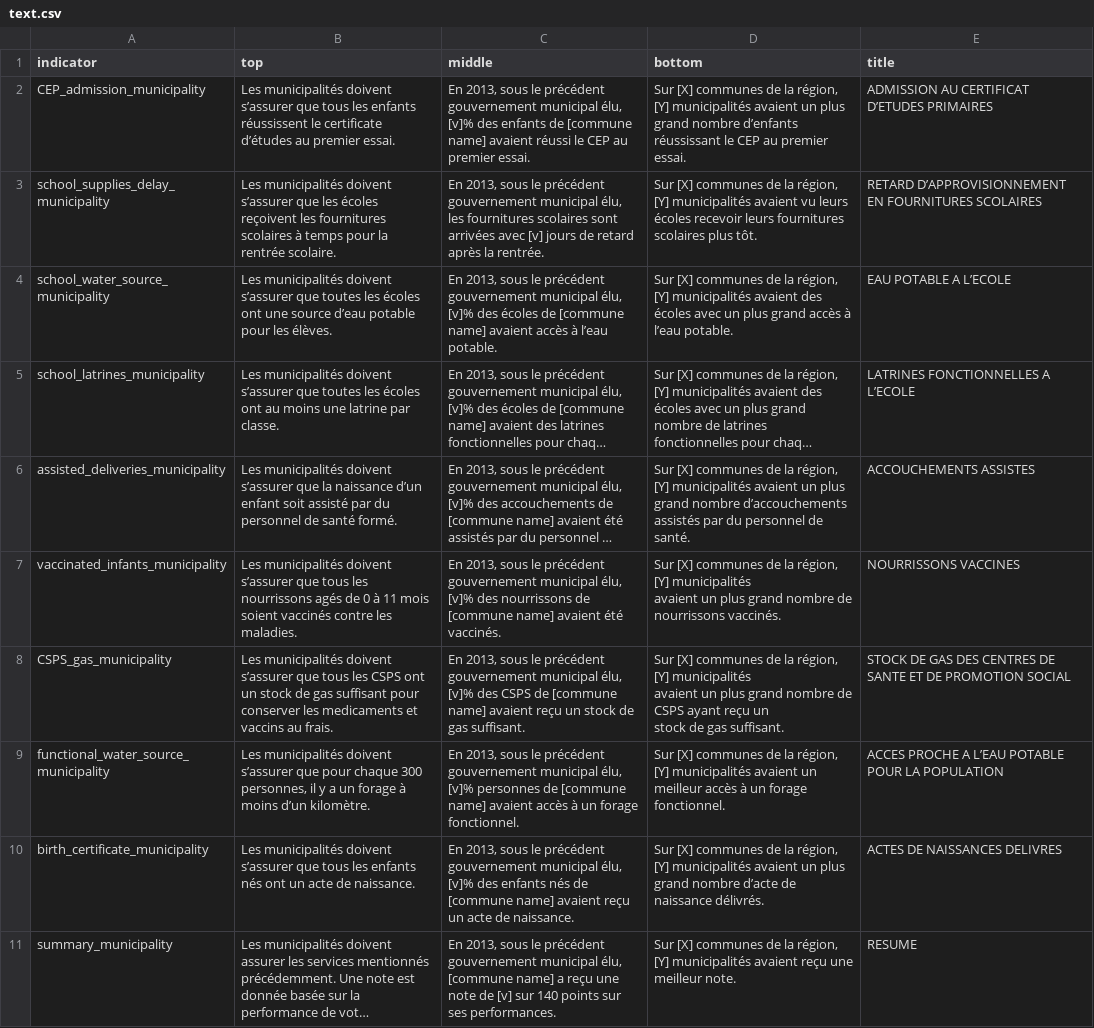
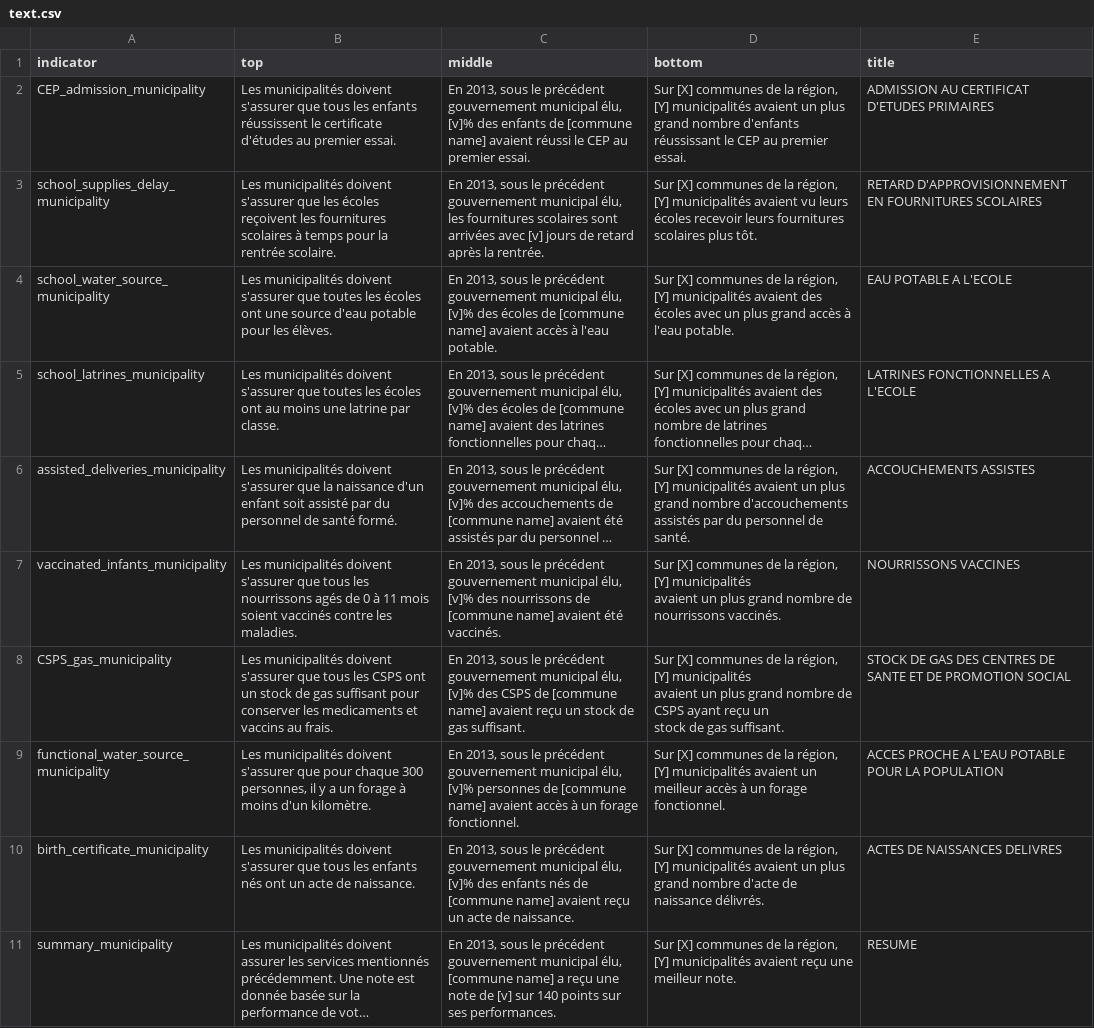
Before and after one commit to boyercb/EGAP-infographics, a CSV file: text.csv, drawn as a sheet; long unchanged cells end in …; the diff names each change by its address in the sheet, - before the commit and + after, or states it on an @@ line.

Commit message:
Replace nonstandard unicode charaters in text

```diff
--- a/text.csv
+++ b/text.csv
-B2 (top): …municipalités doivent s’assurer que tous les enfants réussissent le certificate d’études au premier…
+B2 (top): …municipalités doivent s'assurer que tous les enfants réussissent le certificate d'études au premier…
-D2 (bottom): …grand nombre d’enfants réussissant le…
+D2 (bottom): …grand nombre d'enfants réussissant le…
-E2 (title): ADMISSION AU CERTIFICAT D’ETUDES PRIMAIRES
+E2 (title): ADMISSION AU CERTIFICAT D'ETUDES PRIMAIRES
-B3 (top): …municipalités doivent s’assurer que les…
+B3 (top): …municipalités doivent s'assurer que les…
-E3 (title): RETARD D’APPROVISIONNEMENT EN FOURNITURES…
+E3 (title): RETARD D'APPROVISIONNEMENT EN FOURNITURES…
-B4 (top): …municipalités doivent s’assurer que toutes les écoles ont une source d’eau potable pour…
+B4 (top): …municipalités doivent s'assurer que toutes les écoles ont une source d'eau potable pour…
-C4 (middle): …accès à l’eau potable.
+C4 (middle): …accès à l'eau potable.
-D4 (bottom): …accès à l’eau potable.
+D4 (bottom): …accès à l'eau potable.
-E4 (title): EAU POTABLE A L’ECOLE
+E4 (title): EAU POTABLE A L'ECOLE
-B5 (top): …municipalités doivent s’assurer que toutes…
+B5 (top): …municipalités doivent s'assurer que toutes…
-E5 (title): LATRINES FONCTIONNELLES A L’ECOLE
+E5 (title): LATRINES FONCTIONNELLES A L'ECOLE
-B6 (top): …municipalités doivent s’assurer que la naissance d’un enfant soit…
+B6 (top): …municipalités doivent s'assurer que la naissance d'un enfant soit…
-D6 (bottom): …grand nombre d’accouchements assistés par…
+D6 (bottom): …grand nombre d'accouchements assistés par…
-B7 (top): …municipalités doivent s’assurer que tous…
+B7 (top): …municipalités doivent s'assurer que tous…
-B8 (top): …municipalités doivent s’assurer que tous…
+B8 (top): …municipalités doivent s'assurer que tous…
-B9 (top): …municipalités doivent s’assurer que pour chaque 300 personnes, il y a un forage à moins d’un kilomètre.
+B9 (top): …municipalités doivent s'assurer que pour chaque 300 personnes, il y a un forage à moins d'un kilomètre.
-E9 (title): …PROCHE A L’EAU POTABLE POUR…
+E9 (title): …PROCHE A L'EAU POTABLE POUR…
-B10 (top): …municipalités doivent s’assurer que tous…
+B10 (top): …municipalités doivent s'assurer que tous…
-D10 (bottom): …grand nombre d’acte de naissance…
+D10 (bottom): …grand nombre d'acte de naissance…
```
